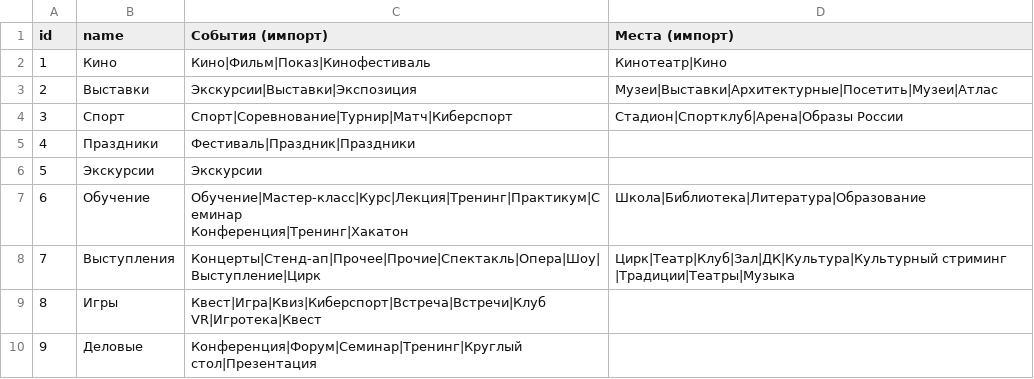
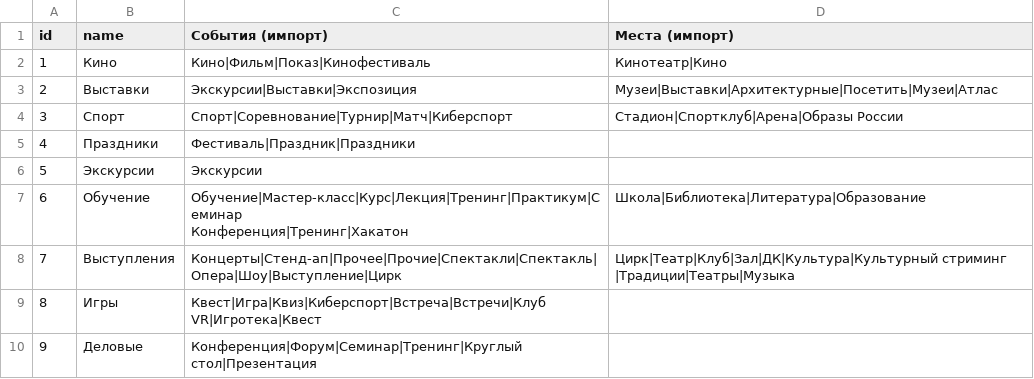
Before and after one commit to MoskowPsix/mlcity_backend, a CSV file: app/Contracts/Services/CurrentType/current_types.csv, drawn as a sheet.

```diff
--- a/app/Contracts/Services/CurrentType/current_types.csv
+++ b/app/Contracts/Services/CurrentType/current_types.csv
@@ -8,3 +8,3 @@ id,name,События (импорт),Места (импорт)
 Конференция|Тренинг|Хакатон",Школа|Библиотека|Литература|Образование
-7,Выступления,Концерты|Стенд-ап|Прочее|Прочие|Спектакль|Опера|Шоу|Выступление|Цирк,Цирк|Театр|Клуб|Зал|ДК|Культура|Культурный стриминг |Традиции|Театры|Музыка
+7,Выступления,Концерты|Стенд-ап|Прочее|Прочие|Спектакли|Спектакль|Опера|Шоу|Выступление|Цирк,Цирк|Театр|Клуб|Зал|ДК|Культура|Культурный стриминг |Традиции|Театры|Музыка
 8,Игры,Квест|Игра|Квиз|Киберспорт|Встреча|Встречи|Клуб VR|Игротека|Квест
```
Also changed, not shown: 8 other files.
